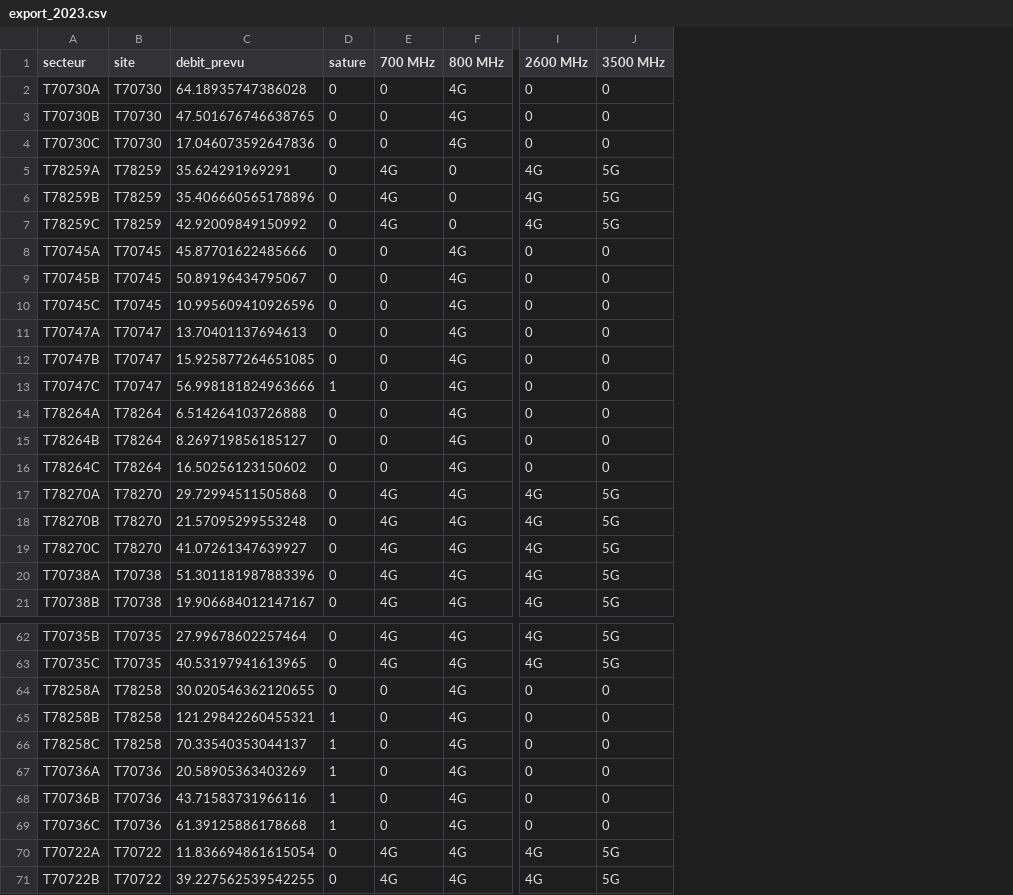
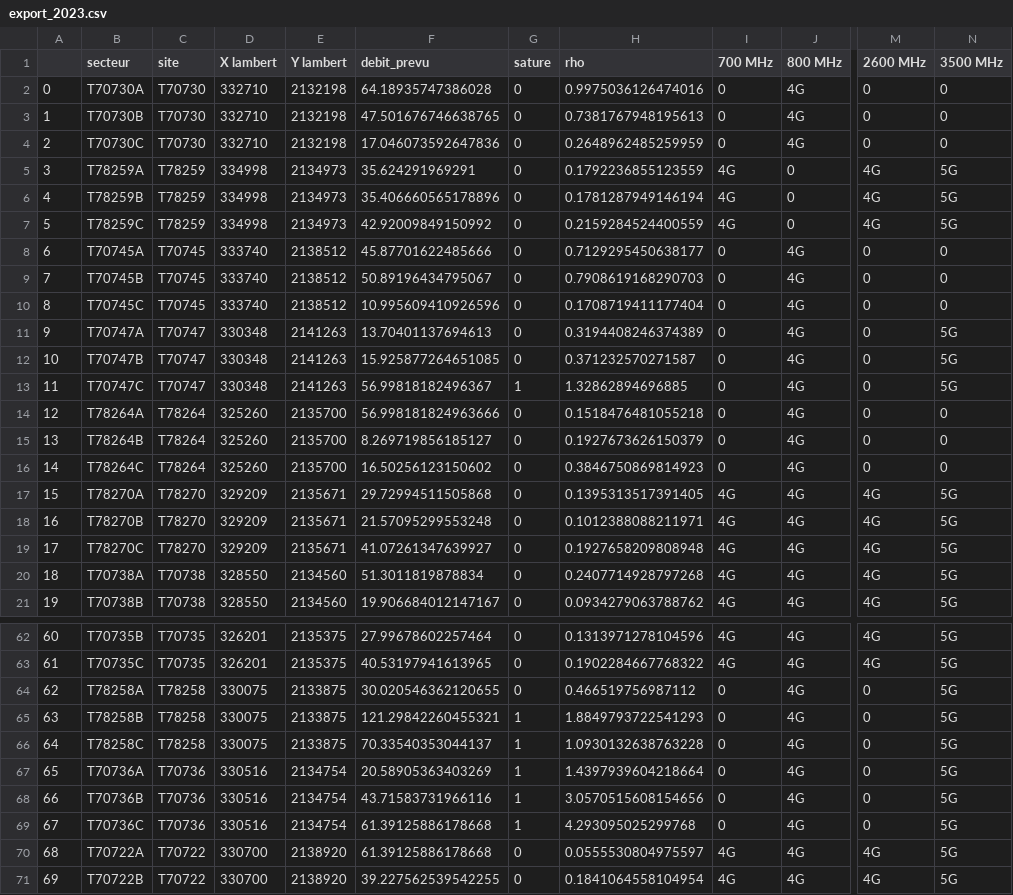
Before and after one commit to hughdmr/SCOC-EIT-l-communications-2022, a CSV file: exports/export_2023.csv, drawn as a sheet; only a part is shown, gaps mark what is left out; addresses are those after the commit; the diff covers the shown part only; the diff names each change by its address in the sheet, - before the commit and + after, or states it on an @@ line.

```diff
--- a/exports/export_2023.csv
+++ b/exports/export_2023.csv
+column A, rows 2-21: 0 | 1 | 2 | 3 | 4 | 5 | 6 | 7 | 8 | 9 | 10 | 11 | 12 | 13 | 14 | 15 | 16 | 17 | 18 | 19; rows 62-71: 60 | 61 | 62 | 63 | 64 | 65 | 66 | 67 | 68 | 69
+column D (X lambert), rows 2-21: 332710 | 332710 | 332710 | 334998 | 334998 | 334998 | 333740 | 333740 | 333740 | 330348 | 330348 | 330348 | 325260 | 325260 | 325260 | 329209 | 329209 | 329209 | 328550 | 328550; rows 62-71: 326201 | 326201 | 330075 | 330075 | 330075 | 330516 | 330516 | 330516 | 330700 | 330700
+column E (Y lambert), rows 2-21: 2132198 | 2132198 | 2132198 | 2134973 | 2134973 | 2134973 | 2138512 | 2138512 | 2138512 | 2141263 | 2141263 | 2141263 | 2135700 | 2135700 | 2135700 | 2135671 | 2135671 | 2135671 | 2134560 | 2134560; rows 62-71: 2135375 | 2135375 | 2133875 | 2133875 | 2133875 | 2134754 | 2134754 | 2134754 | 2138920 | 2138920
+column H (rho), rows 2-21: 0.9975036126474016 | 0.7381767948195613 | 0.2648962485259959 | 0.1792236855123559 | 0.1781287949146194 | 0.2159284524400559 | 0.7129295450638177 | 0.7908619168290703 | 0.1708719411177404 | 0.3194408246374389 | 0.371232570271587 | 1.32862894696885 | 0.1518476481055218 | 0.1927673626150379 | 0.3846750869814923 | 0.1395313517391405 | 0.1012388088211971 | 0.1927658209808948 | 0.2407714928797268 | 0.0934279063788762; rows 62-71: 0.1313971278104596 | 0.1902284667768322 | 0.466519756987112 | 1.8849793722541293 | 1.0930132638763228 | 1.4397939604218664 | 3.0570515608154656 | 4.293095025299768 | 0.0555530804975597 | 0.1841064558104954
-N11:N13 (3500 MHz): 0
+N11:N13 (3500 MHz): 5G
-F13 (debit_prevu): 56.998181824963666
+F13 (debit_prevu): 56.99818182496367
-F14 (debit_prevu): 6.514264103726888
+F14 (debit_prevu): 56.998181824963666
-F20 (debit_prevu): 51.301181987883396
+F20 (debit_prevu): 51.3011819878834
-N64:N69 (3500 MHz): 0
+N64:N69 (3500 MHz): 5G
-F70 (debit_prevu): 11.836694861615054
+F70 (debit_prevu): 61.39125886178668
```
Also changed, not shown: 16 edited cells elsewhere in this file, 8 other files.
